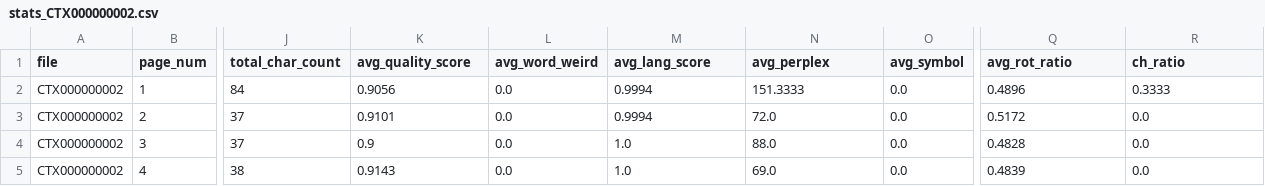
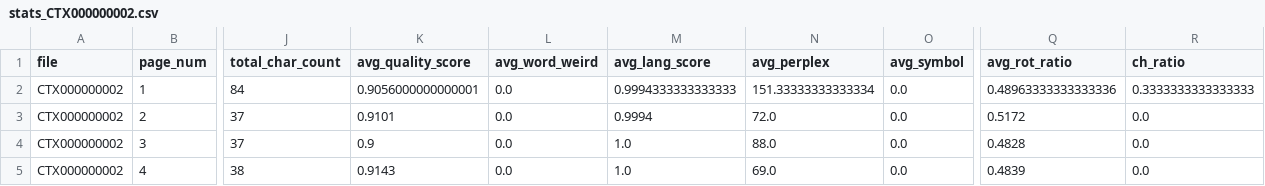
Before and after one commit to ufal/atrium-alto-postprocess, a CSV file: data_samples/DOC_LINE_STATS/stats_CTX000000002.csv, drawn as a sheet; only a part is shown, gaps mark what is left out; the diff names each change by its address in the sheet, - before the commit and + after, or states it on an @@ line.

```diff
--- a/data_samples/DOC_LINE_STATS/stats_CTX000000002.csv
+++ b/data_samples/DOC_LINE_STATS/stats_CTX000000002.csv
-K2 (avg_quality_score): 0.9056
+K2 (avg_quality_score): 0.9056000000000001
-M2 (avg_lang_score): 0.9994
+M2 (avg_lang_score): 0.9994333333333333
-N2 (avg_perplex): 151.3333
+N2 (avg_perplex): 151.33333333333334
-Q2 (avg_rot_ratio): 0.4896
+Q2 (avg_rot_ratio): 0.48963333333333336
-R2 (ch_ratio): 0.3333
+R2 (ch_ratio): 0.3333333333333333
```
Also changed, not shown: data_samples/DOC_LINE_STATS/stats_CTX000000001.csv, 19 other files.
